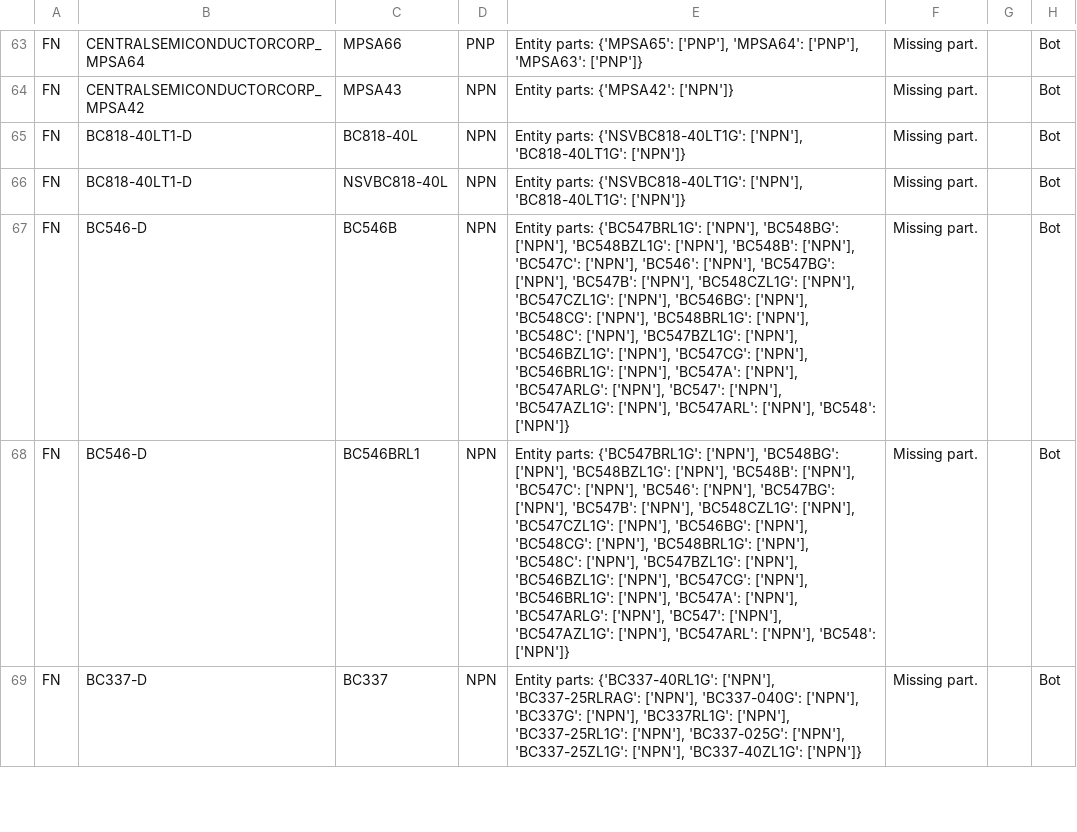
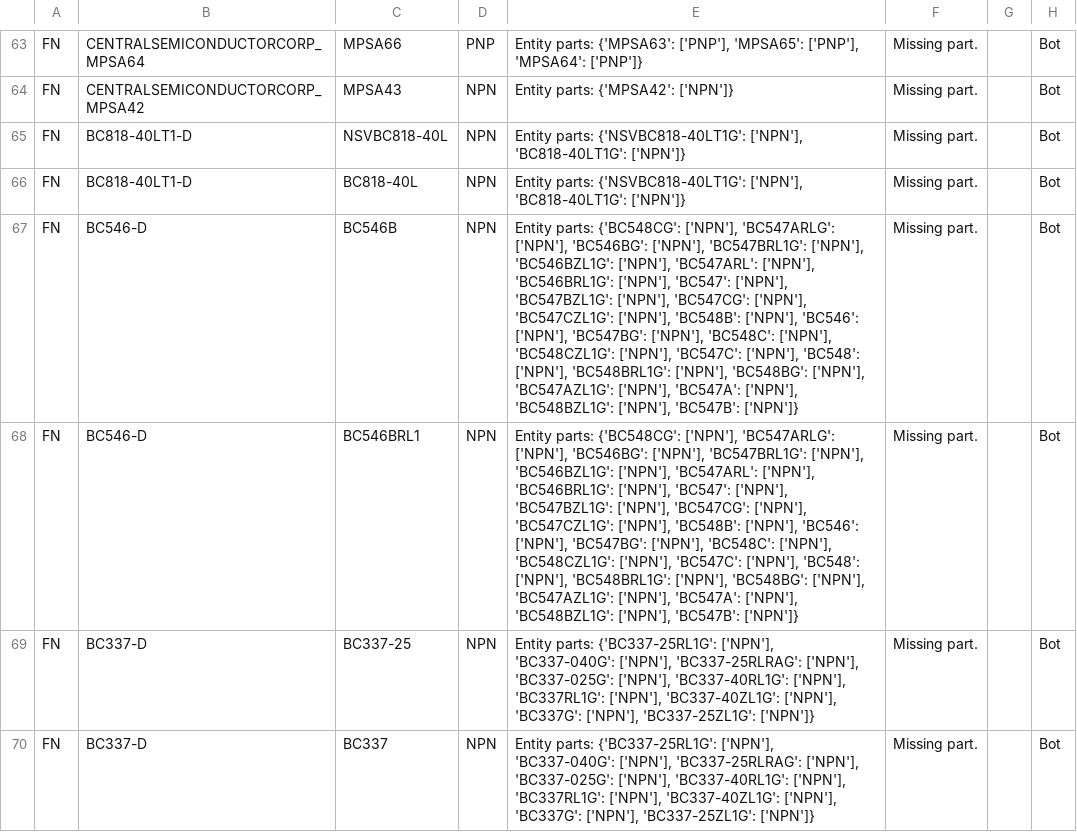
Before and after one commit to lukehsiao/tecs-hardware-kbc, a CSV file: hack/transistors/analysis/polarity_digikey_discrepancies.csv, drawn as a sheet; only a part is shown, gaps mark what is left out; addresses are those after the commit; the diff covers the shown part only; the diff names each change by its address in the sheet, - before the commit and + after, or states it on an @@ line.

```diff
--- a/hack/transistors/analysis/polarity_digikey_discrepancies.csv
+++ b/hack/transistors/analysis/polarity_digikey_discrepancies.csv
-E63: Entity parts: {'MPSA65': ['PNP'], 'MPSA64': ['PNP'], 'MPSA63': ['PNP']}
+E63: Entity parts: {'MPSA63': ['PNP'], 'MPSA65': ['PNP'], 'MPSA64': ['PNP']}
@@ row 66 moved to row 65: FN @@
-E67:E68: Entity parts: {'BC547BRL1G': ['NPN'], 'BC548BG': ['NPN'], 'BC548BZL1G': ['NPN'], 'BC548B': ['NPN'], 'BC547C': ['NPN'], 'BC546': ['NPN'], 'BC547BG': ['NPN'], 'BC547B': ['NPN'], 'BC548CZL1G': ['NPN'], 'BC547CZL1G': ['NPN'], 'BC546BG': ['NPN'], 'BC548CG': ['NPN'], 'BC548BRL1G': ['NPN'], 'BC548C': ['NPN'], 'BC547BZL1G': ['NPN'], 'BC546BZL1G': ['NPN'], 'BC547CG': ['NPN'], 'BC546BRL1G': ['NPN'], 'BC547A': ['NPN'], 'BC547ARLG': ['NPN'], 'BC547': ['NPN'], 'BC547AZL1G': ['NPN'], 'BC547ARL': ['NPN'], 'BC548': ['NPN']}
+E67:E68: Entity parts: {'BC548CG': ['NPN'], 'BC547ARLG': ['NPN'], 'BC546BG': ['NPN'], 'BC547BRL1G': ['NPN'], 'BC546BZL1G': ['NPN'], 'BC547ARL': ['NPN'], 'BC546BRL1G': ['NPN'], 'BC547': ['NPN'], 'BC547BZL1G': ['NPN'], 'BC547CG': ['NPN'], 'BC547CZL1G': ['NPN'], 'BC548B': ['NPN'], 'BC546': ['NPN'], 'BC547BG': ['NPN'], 'BC548C': ['NPN'], 'BC548CZL1G': ['NPN'], 'BC547C': ['NPN'], 'BC548': ['NPN'], 'BC548BRL1G': ['NPN'], 'BC548BG': ['NPN'], 'BC547AZL1G': ['NPN'], 'BC547A': ['NPN'], 'BC548BZL1G': ['NPN'], 'BC547B': ['NPN']}
+row 69: FN | BC337-D | BC337-25 | NPN | Entity parts: {'BC337-25RL1G': ['NPN'], 'BC337-040G': ['NPN'], 'BC337-25RLRAG': ['NPN'], 'BC337-025G': ['NPN'], 'BC337-40RL1G': ['NPN'], 'BC337RL1G': ['NPN'], 'BC337-40ZL1G': ['NPN'], 'BC337G': ['NPN'], 'BC337-25ZL1G': ['NPN']} | Missing part. |  | Bot
-E70: Entity parts: {'BC337-40RL1G': ['NPN'], 'BC337-25RLRAG': ['NPN'], 'BC337-040G': ['NPN'], 'BC337G': ['NPN'], 'BC337RL1G': ['NPN'], 'BC337-25RL1G': ['NPN'], 'BC337-025G': ['NPN'], 'BC337-25ZL1G': ['NPN'], 'BC337-40ZL1G': ['NPN']}
+E70: Entity parts: {'BC337-25RL1G': ['NPN'], 'BC337-040G': ['NPN'], 'BC337-25RLRAG': ['NPN'], 'BC337-025G': ['NPN'], 'BC337-40RL1G': ['NPN'], 'BC337RL1G': ['NPN'], 'BC337-40ZL1G': ['NPN'], 'BC337G': ['NPN'], 'BC337-25ZL1G': ['NPN']}
```
Also changed, not shown: 2 added rows, 3 removed rows, 17 moved rows and 10 edited cells elsewhere in this file, hack/transistors/analysis/ce_v_max_analysis_discrepancies.csv, hack/transistors/analysis/ce_v_max_digikey_discrepancies.csv, 1 other file.
